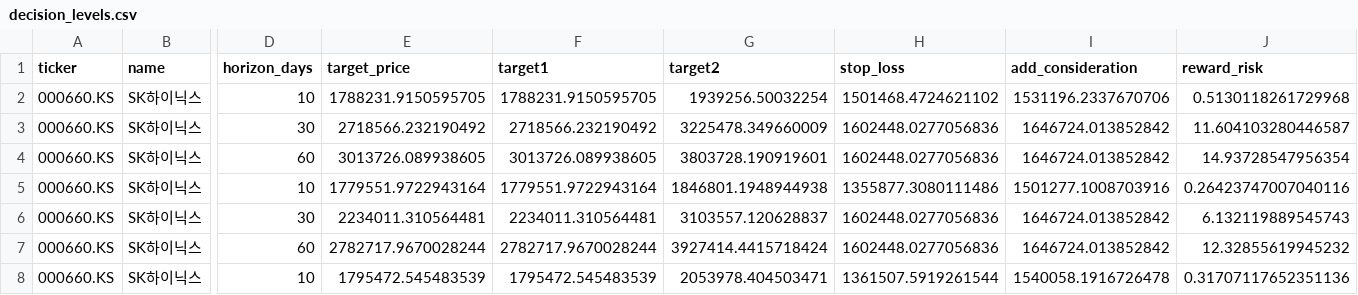
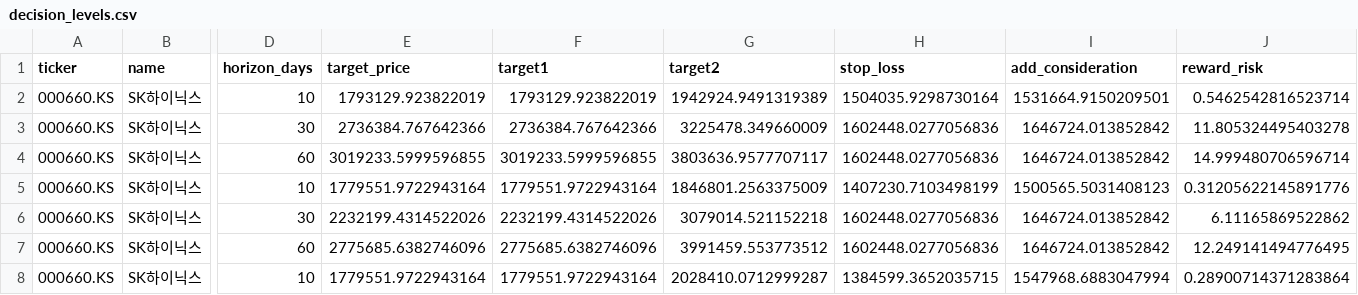
Before and after one commit to CRCBIT/GPT4O_BITCOIN_2, a CSV file: published/decision_levels.csv, drawn as a sheet; only a part is shown, gaps mark what is left out; the diff covers the shown part only; the diff names each change by its address in the sheet, - before the commit and + after, or states it on an @@ line.

```diff
--- a/published/decision_levels.csv
+++ b/published/decision_levels.csv
-E2 (target_price): 1788231.9150595705
+E2 (target_price): 1793129.923822019
-F2 (target1): 1788231.9150595705
+F2 (target1): 1793129.923822019
-G2 (target2): 1939256.50032254
+G2 (target2): 1942924.9491319389
-H2 (stop_loss): 1501468.4724621102
+H2 (stop_loss): 1504035.9298730164
-I2 (add_consideration): 1531196.2337670706
+I2 (add_consideration): 1531664.9150209501
-J2 (reward_risk): 0.5130118261729968
+J2 (reward_risk): 0.5462542816523714
-E3 (target_price): 2718566.232190492
+E3 (target_price): 2736384.767642366
-F3 (target1): 2718566.232190492
+F3 (target1): 2736384.767642366
-J3 (reward_risk): 11.604103280446587
+J3 (reward_risk): 11.805324495403278
-E4 (target_price): 3013726.089938605
+E4 (target_price): 3019233.5999596855
-F4 (target1): 3013726.089938605
+F4 (target1): 3019233.5999596855
-G4 (target2): 3803728.190919601
+G4 (target2): 3803636.9577707117
-J4 (reward_risk): 14.93728547956354
+J4 (reward_risk): 14.999480706596714
-G5 (target2): 1846801.1948944938
+G5 (target2): 1846801.2563375009
-H5 (stop_loss): 1355877.3080111486
+H5 (stop_loss): 1407230.7103498199
-I5 (add_consideration): 1501277.1008703916
+I5 (add_consideration): 1500565.5031408123
-J5 (reward_risk): 0.26423747007040116
+J5 (reward_risk): 0.31205622145891776
-E6 (target_price): 2234011.310564481
+E6 (target_price): 2232199.4314522026
-F6 (target1): 2234011.310564481
+F6 (target1): 2232199.4314522026
-G6 (target2): 3103557.120628837
+G6 (target2): 3079014.521152218
-J6 (reward_risk): 6.132119889545743
+J6 (reward_risk): 6.11165869522862
-E7 (target_price): 2782717.9670028244
+E7 (target_price): 2775685.6382746096
-F7 (target1): 2782717.9670028244
+F7 (target1): 2775685.6382746096
-G7 (target2): 3927414.4415718424
+G7 (target2): 3991459.553773512
-J7 (reward_risk): 12.32855619945232
+J7 (reward_risk): 12.249141494776495
-E8 (target_price): 1795472.545483539
+E8 (target_price): 1779551.9722943164
-F8 (target1): 1795472.545483539
+F8 (target1): 1779551.9722943164
-G8 (target2): 2053978.404503471
+G8 (target2): 2028410.0712999287
-H8 (stop_loss): 1361507.5919261544
+H8 (stop_loss): 1384599.3652035715
-I8 (add_consideration): 1540058.1916726478
+I8 (add_consideration): 1547968.6883047994
-J8 (reward_risk): 0.31707117652351136
+J8 (reward_risk): 0.28900714371283864
```
Also changed, not shown: 147 edited cells elsewhere in this file, published/portfolio_components.csv, published/portfolio_forecast.csv, 9 other files.
